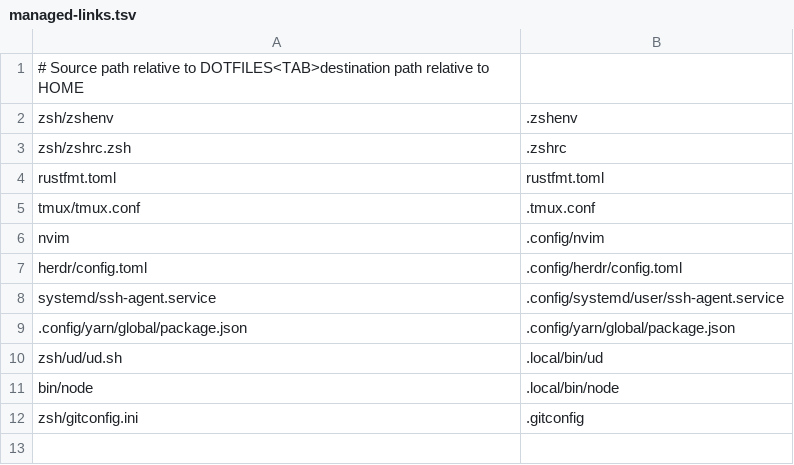
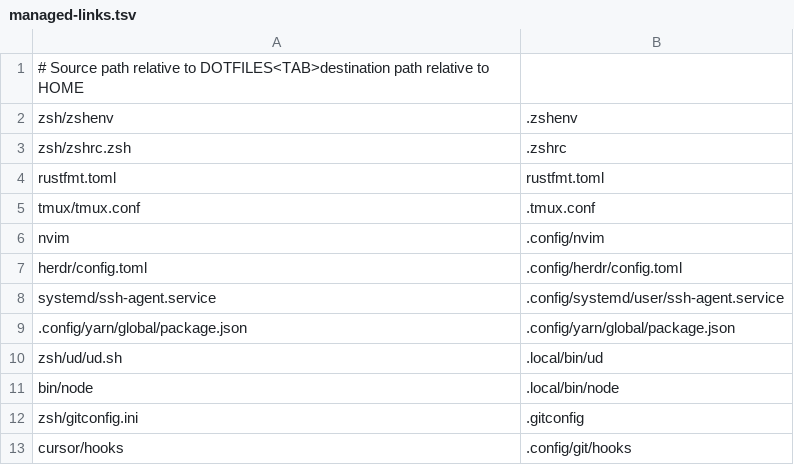
Before and after one commit to Unique-Divine/dotfiles, a TSV file: zsh/managed-links.tsv, drawn as a sheet.

Commit message:
chore(dotfiles): Add Tailscale, Git hooks, and Zsh navigation

```diff
--- a/zsh/managed-links.tsv
+++ b/zsh/managed-links.tsv
@@ -12 +12,2 @@ bin/node	.local/bin/node
 zsh/gitconfig.ini	.gitconfig
+cursor/hooks	.config/git/hooks
```
Also changed, not shown: 7 other files.
